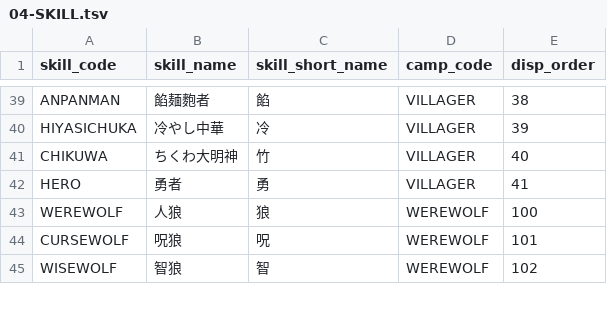
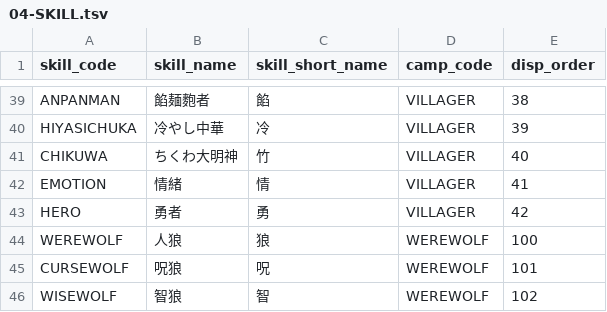
Before and after one commit to h-orito/wolf-mansion, a TSV file: dbflute_wolf_mansiondb/playsql/data/common/tsv/UTF-8/04-SKILL.tsv, drawn as a sheet; only a part is shown, gaps mark what is left out.

```diff
--- a/dbflute_wolf_mansiondb/playsql/data/common/tsv/UTF-8/04-SKILL.tsv
+++ b/dbflute_wolf_mansiondb/playsql/data/common/tsv/UTF-8/04-SKILL.tsv
@@ -41,3 +41,4 @@ HIYASICHUKA	冷やし中華	冷	VILLAGER	39
 CHIKUWA	ちくわ大明神	竹	VILLAGER	40
-HERO	勇者	勇	VILLAGER	41
+EMOTION	情緒	情	VILLAGER	41
+HERO	勇者	勇	VILLAGER	42
 WEREWOLF	人狼	狼	WEREWOLF	100
```
Also changed, not shown: dbflute_wolf_mansiondb/playsql/data/common/tsv/UTF-8/07-ABILITY_TYPE.tsv, 24 other files.
